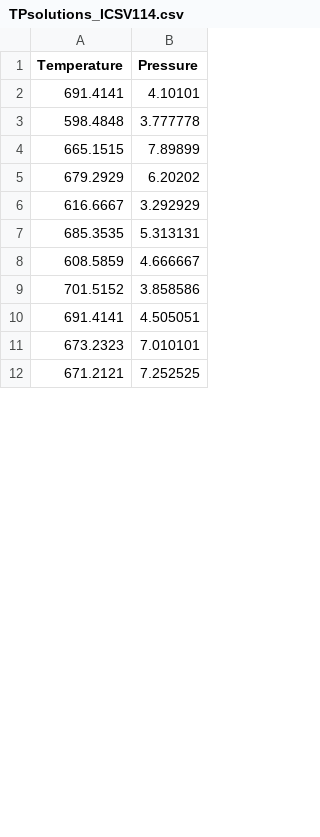
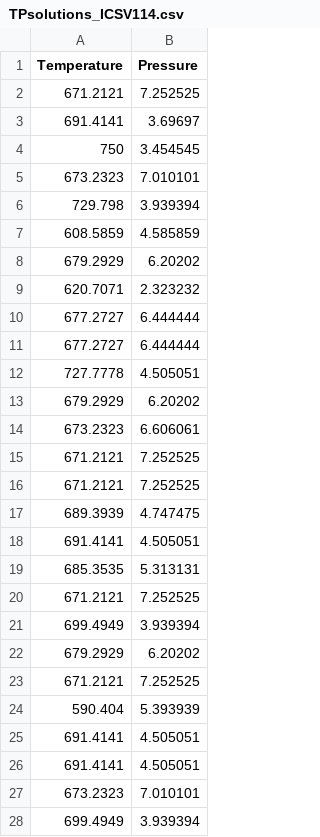
Before and after one commit to quantpt/LinaForma, a CSV file: LinaForma_inversion/output_variables/TPsolutions_ICSV114.csv, drawn as a sheet; only a part is shown; the shorter side is filled out with more unchanged rows; the diff covers the shown part only.

```diff
--- a/LinaForma_inversion/output_variables/TPsolutions_ICSV114.csv
+++ b/LinaForma_inversion/output_variables/TPsolutions_ICSV114.csv
@@ -1,11 +1,28 @@
 Temperature,Pressure
-691.4141,4.10101
-598.4848,3.777778
-665.1515,7.89899
+671.2121,7.252525
+691.4141,3.69697
+750,3.454545
+673.2323,7.010101
+729.798,3.939394
+608.5859,4.585859
 679.2929,6.20202
-616.6667,3.292929
+620.7071,2.323232
+677.2727,6.444444
+677.2727,6.444444
+727.7778,4.505051
+679.2929,6.20202
+673.2323,6.606061
+671.2121,7.252525
+671.2121,7.252525
+689.3939,4.747475
+691.4141,4.505051
 685.3535,5.313131
-608.5859,4.666667
-701.5152,3.858586
+671.2121,7.252525
+699.4949,3.939394
+679.2929,6.20202
+671.2121,7.252525
+590.404,5.393939
+691.4141,4.505051
 691.4141,4.505051
 673.2323,7.010101
+699.4949,3.939394
```
Also changed, not shown: 16 added rows, 29 removed rows, 2 moved rows and 2 edited cells elsewhere in this file, 1 other file.
